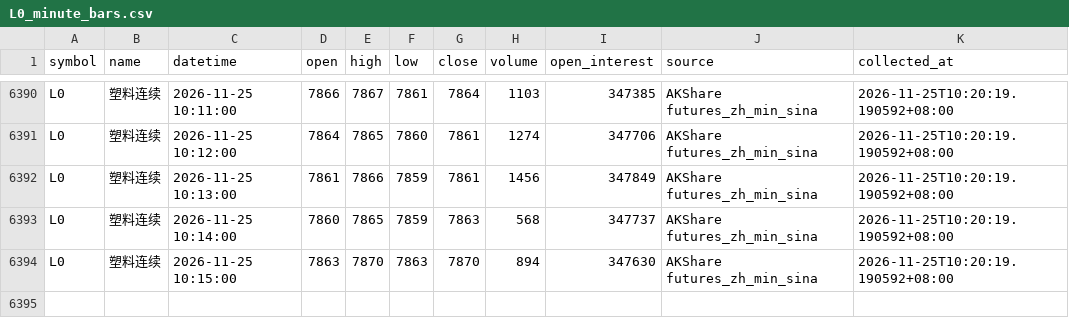
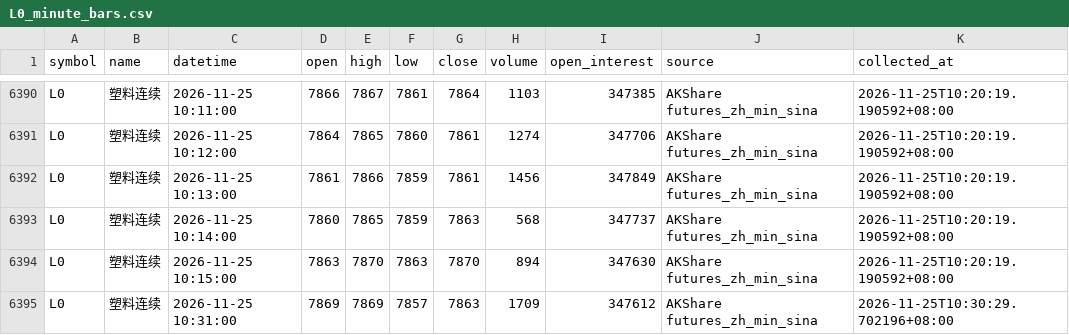
Before and after one commit to luckyjohnlucky/akshare-futures-data, a CSV file: output/L0_minute_bars.csv, drawn as a sheet; only a part is shown, gaps mark what is left out; the diff names each change by its address in the sheet, - before the commit and + after, or states it on an @@ line.

```diff
--- a/output/L0_minute_bars.csv
+++ b/output/L0_minute_bars.csv
+row 6395: L0 | 塑料连续 | 2026-11-25 10:31:00 | 7869 | 7869 | 7857 | 7863 | 1709 | 347612 | AKShare futures_zh_min_sina | 2026-11-25T10:30:29.702196+08:00
```
Also changed, not shown: output/FG0_minute_bars.csv, output/MA0_minute_bars.csv, 5 other files.
